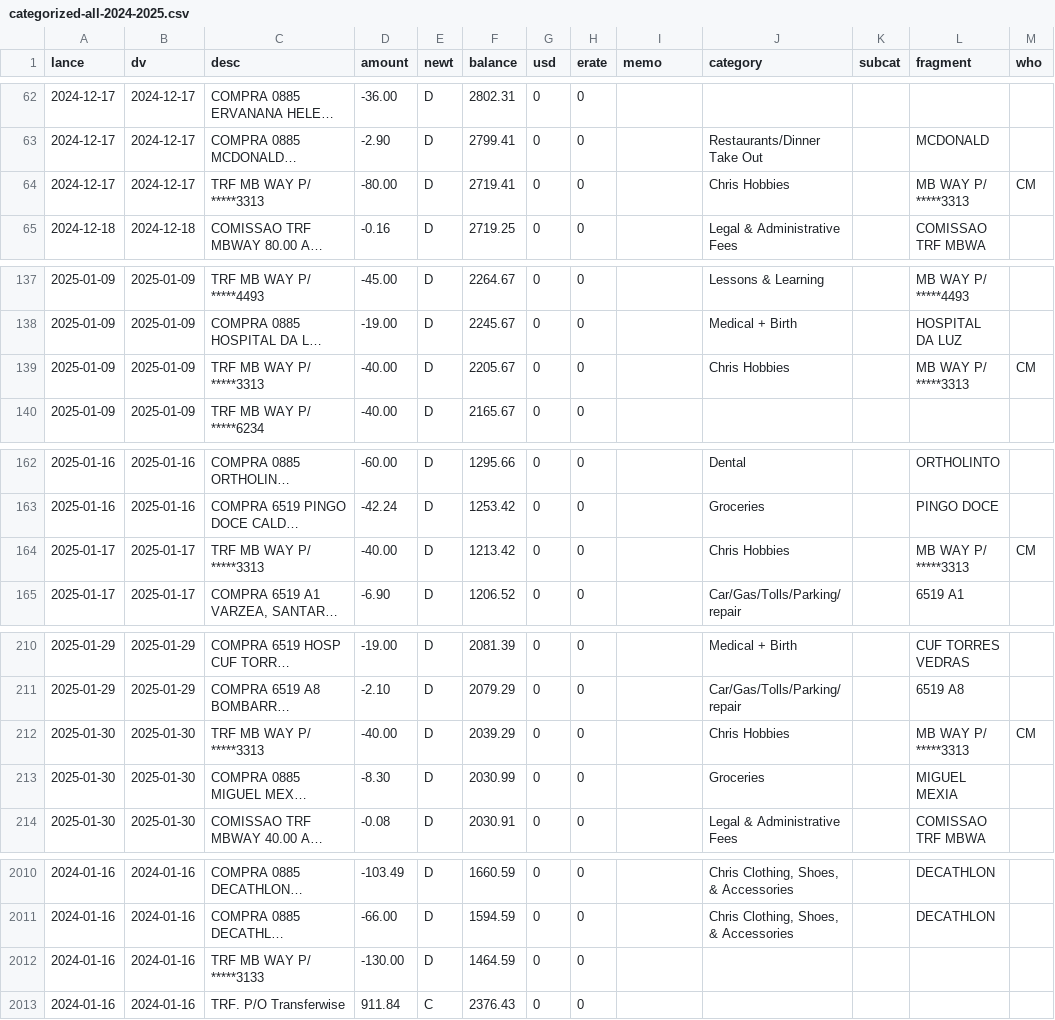
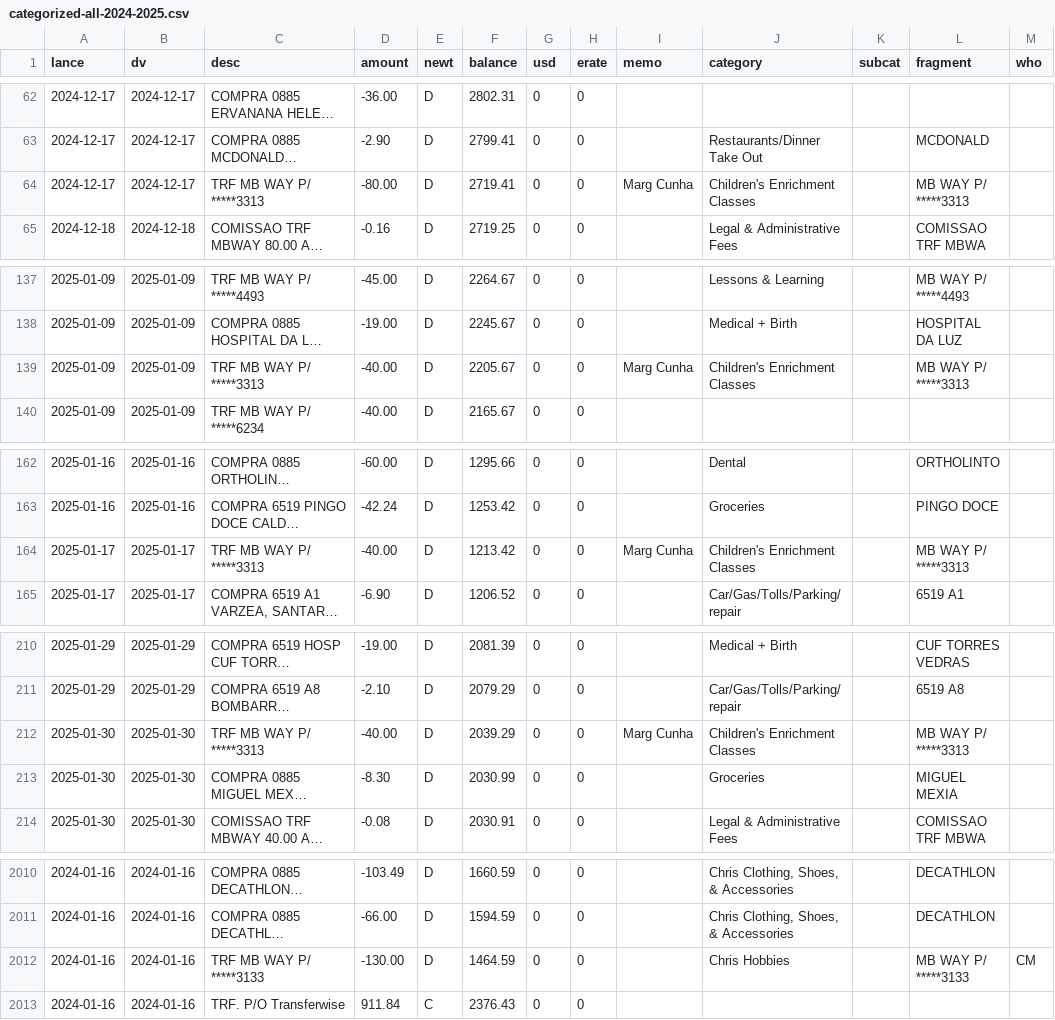
Before and after one commit to chrismcnally/spending, a CSV file: textfiles/categorized-all-2024-2025.csv, drawn as a sheet; only a part is shown, gaps mark what is left out; long unchanged cells end in …; the diff covers the shown part only; the diff names each change by its address in the sheet, - before the commit and + after, or states it on an @@ line.

Commit message:
evne more recategorizing

```diff
--- a/textfiles/categorized-all-2024-2025.csv
+++ b/textfiles/categorized-all-2024-2025.csv
-I64 (memo): (empty)
+I64 (memo): Marg Cunha
-J64 (category): Chris Hobbies
+J64 (category): Children's Enrichment Classes
-M64 (who): CM
+M64 (who): (empty)
-I139 (memo): (empty)
+I139 (memo): Marg Cunha
-J139 (category): Chris Hobbies
+J139 (category): Children's Enrichment Classes
-M139 (who): CM
+M139 (who): (empty)
-I164 (memo): (empty)
+I164 (memo): Marg Cunha
-J164 (category): Chris Hobbies
+J164 (category): Children's Enrichment Classes
-M164 (who): CM
+M164 (who): (empty)
-I212 (memo): (empty)
+I212 (memo): Marg Cunha
-J212 (category): Chris Hobbies
+J212 (category): Children's Enrichment Classes
-M212 (who): CM
+M212 (who): (empty)
-J2012 (category): (empty)
+J2012 (category): Chris Hobbies
-L2012 (fragment): (empty)
+L2012 (fragment): MB WAY P/ *****3133
-M2012 (who): (empty)
+M2012 (who): CM
```
Also changed, not shown: 54 edited cells elsewhere in this file.
